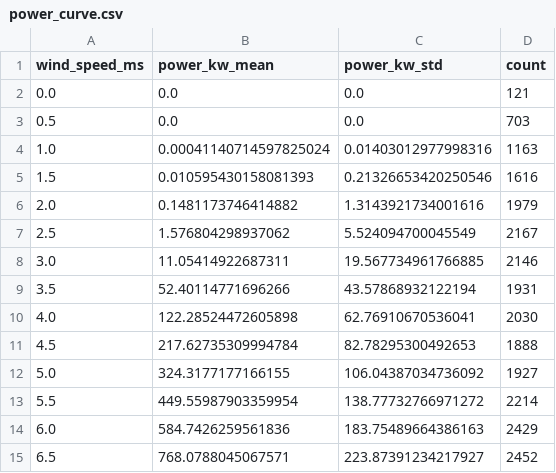
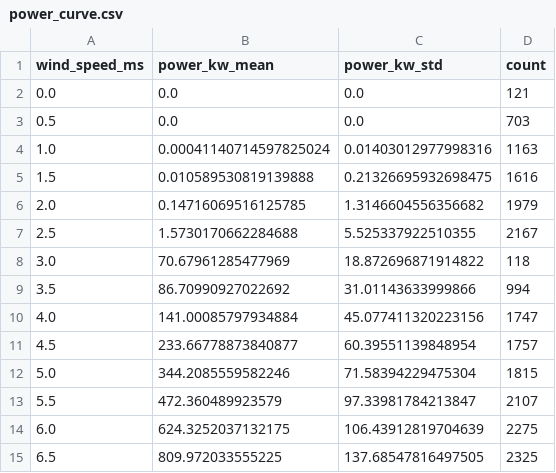
Before and after one commit to Simser-98/Wind-Turbine, a CSV file: data/processed/power_curve.csv, drawn as a sheet; only a part is shown; the diff covers the shown part only.

```diff
--- a/data/processed/power_curve.csv
+++ b/data/processed/power_curve.csv
@@ -4,12 +4,12 @@ wind_speed_ms,power_kw_mean,power_kw_std,count
 1.0,0.00041140714597825024,0.01403012977998316,1163
-1.5,0.010595430158081393,0.21326653420250546,1616
-2.0,0.1481173746414882,1.3143921734001616,1979
-2.5,1.576804298937062,5.524094700045549,2167
-3.0,11.05414922687311,19.567734961766885,2146
-3.5,52.40114771696266,43.57868932122194,1931
-4.0,122.28524472605898,62.76910670536041,2030
-4.5,217.62735309994784,82.78295300492653,1888
-5.0,324.3177177166155,106.04387034736092,1927
-5.5,449.55987903359954,138.77732766971272,2214
-6.0,584.7426259561836,183.75489664386163,2429
-6.5,768.0788045067571,223.87391234217927,2452
+1.5,0.010589530819139888,0.21326695932698475,1616
+2.0,0.14716069516125785,1.3146604556356682,1979
+2.5,1.5730170662284688,5.525337922510355,2167
+3.0,70.67961285477969,18.872696871914822,118
+3.5,86.70990927022692,31.01143633999866,994
+4.0,141.00085797934884,45.077411320223156,1747
+4.5,233.66778873840877,60.39551139848954,1757
+5.0,344.2085559582246,71.58394229475304,1815
+5.5,472.360489923579,97.33981784213847,2107
+6.0,624.3252037132175,106.43912819704639,2275
+6.5,809.972033555225,137.68547816497505,2325
```
Also changed, not shown: 66 edited cells elsewhere in this file, data/processed/grid_wind.csv, data/processed/openmeteo_raw.csv, 16 other files.
